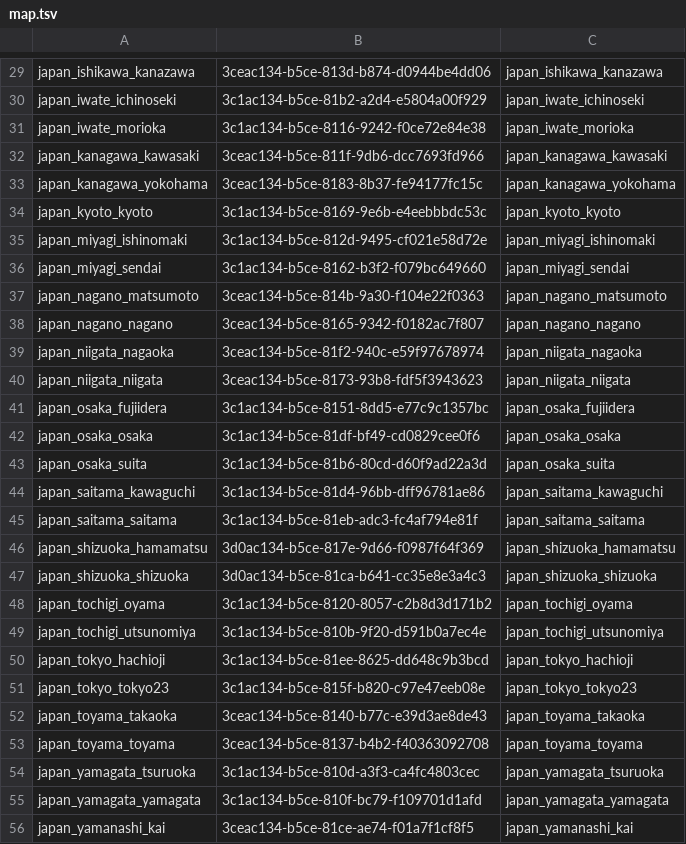
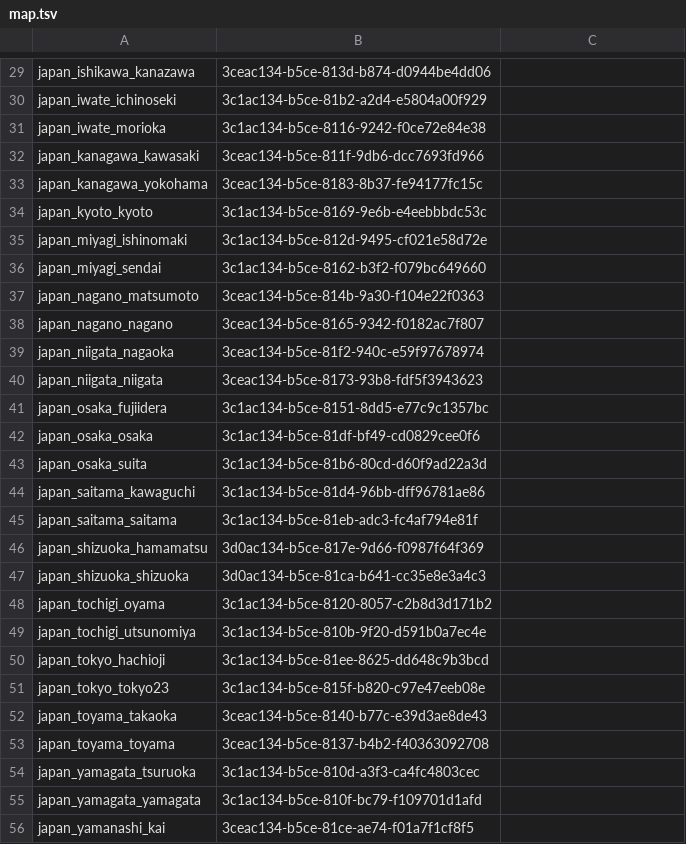
Before and after one commit to HNishimura0504/restaurant-guides, a TSV file: notion/map.tsv, drawn as a sheet; only a part is shown, gaps mark what is left out; the diff covers the shown part only; the diff names each change by its address in the sheet, - before the commit and + after, or states it on an @@ line.

```diff
--- a/notion/map.tsv
+++ b/notion/map.tsv
-C29: japan_ishikawa_kanazawa
+C29: (empty)
-C30: japan_iwate_ichinoseki
+C30: (empty)
-C31: japan_iwate_morioka
+C31: (empty)
-C32: japan_kanagawa_kawasaki
+C32: (empty)
-C33: japan_kanagawa_yokohama
+C33: (empty)
-C34: japan_kyoto_kyoto
+C34: (empty)
-C35: japan_miyagi_ishinomaki
+C35: (empty)
-C36: japan_miyagi_sendai
+C36: (empty)
-C37: japan_nagano_matsumoto
+C37: (empty)
-C38: japan_nagano_nagano
+C38: (empty)
-C39: japan_niigata_nagaoka
+C39: (empty)
-C40: japan_niigata_niigata
+C40: (empty)
-C41: japan_osaka_fujiidera
+C41: (empty)
-C42: japan_osaka_osaka
+C42: (empty)
-C43: japan_osaka_suita
+C43: (empty)
-C44: japan_saitama_kawaguchi
+C44: (empty)
-C45: japan_saitama_saitama
+C45: (empty)
-C46: japan_shizuoka_hamamatsu
+C46: (empty)
-C47: japan_shizuoka_shizuoka
+C47: (empty)
-C48: japan_tochigi_oyama
+C48: (empty)
-C49: japan_tochigi_utsunomiya
+C49: (empty)
-C50: japan_tokyo_hachioji
+C50: (empty)
-C51: japan_tokyo_tokyo23
+C51: (empty)
-C52: japan_toyama_takaoka
+C52: (empty)
-C53: japan_toyama_toyama
+C53: (empty)
-C54: japan_yamagata_tsuruoka
+C54: (empty)
-C55: japan_yamagata_yamagata
+C55: (empty)
-C56: japan_yamanashi_kai
+C56: (empty)
```
Also changed, not shown: 3 added rows and 29 edited cells elsewhere in this file, 14 other files.
